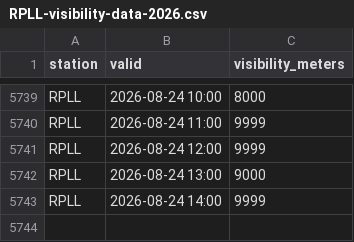
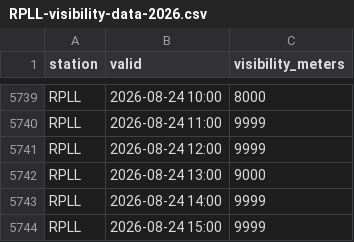
Before and after one commit to i-shann/rpll-visibility-data, a CSV file: current/RPLL-visibility-data-2026.csv, drawn as a sheet; only a part is shown, gaps mark what is left out.

```diff
--- a/current/RPLL-visibility-data-2026.csv
+++ b/current/RPLL-visibility-data-2026.csv
@@ -5743 +5743,2 @@ RPLL,2026-08-24 13:00,9000
 RPLL,2026-08-24 14:00,9999
+RPLL,2026-08-24 15:00,9999
```
